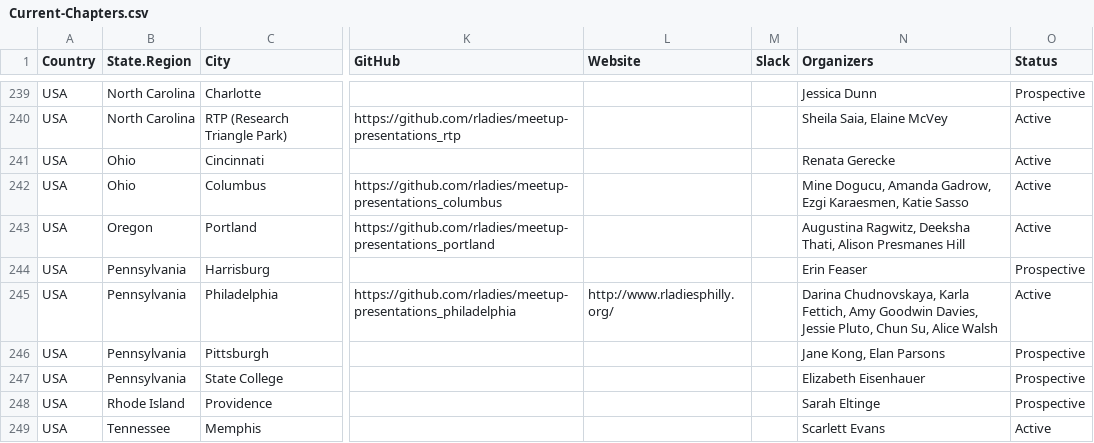
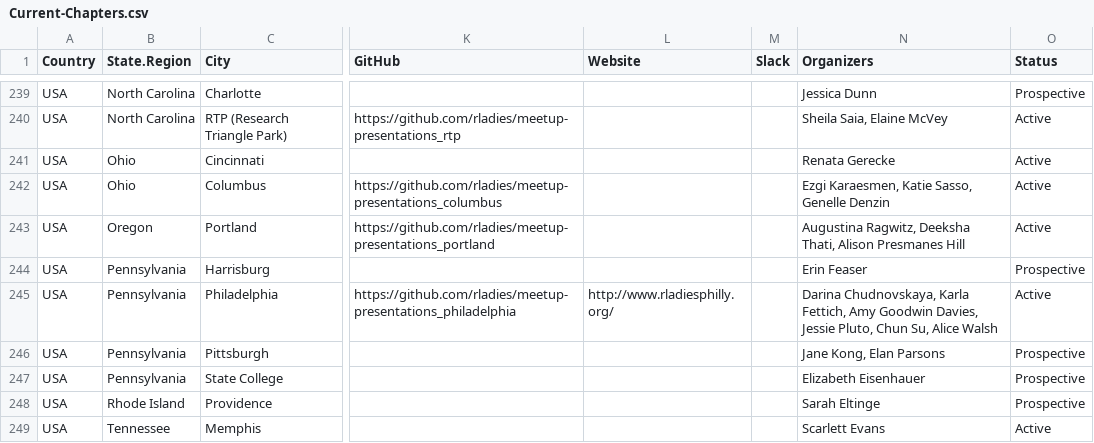
Before and after one commit to rladies/starter-kit, a CSV file: Current-Chapters.csv, drawn as a sheet; only a part is shown, gaps mark what is left out; the diff names each change by its address in the sheet, - before the commit and + after, or states it on an @@ line.

Commit message:
updates Columbus organizers

```diff
--- a/Current-Chapters.csv
+++ b/Current-Chapters.csv
-N242 (Organizers): Mine Dogucu, Amanda Gadrow, Ezgi Karaesmen, Katie Sasso
+N242 (Organizers): Ezgi Karaesmen, Katie Sasso, Genelle Denzin
```
